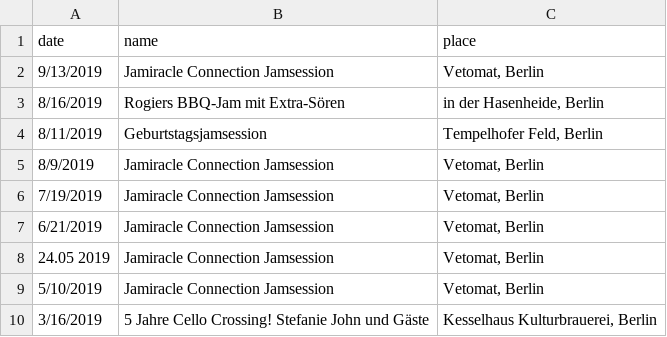
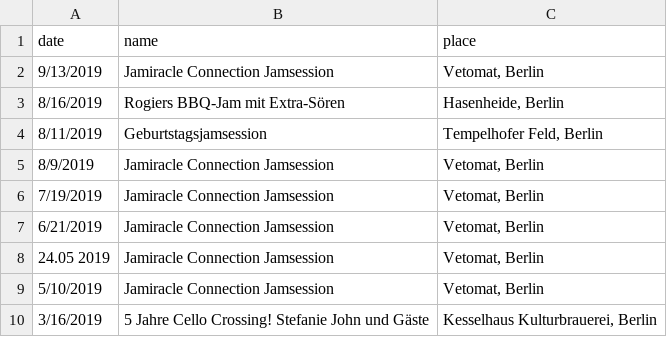
Before and after one commit to select/soeren-music, a CSV file: content/concerts.csv, drawn as a sheet; only a part is shown.

Commit message:
Update concerts.csv

```diff
--- a/content/concerts.csv
+++ b/content/concerts.csv
@@ -2,3 +2,3 @@ date, name, place
 9/13/2019, Jamiracle Connection Jamsession, "Vetomat, Berlin"
-8/16/2019,Rogiers BBQ-Jam mit Extra-Sören ,"in der Hasenheide, Berlin"
+8/16/2019,Rogiers BBQ-Jam mit Extra-Sören ,"Hasenheide, Berlin"
 8/11/2019,Geburtstagsjamsession ,"Tempelhofer Feld, Berlin"
```
